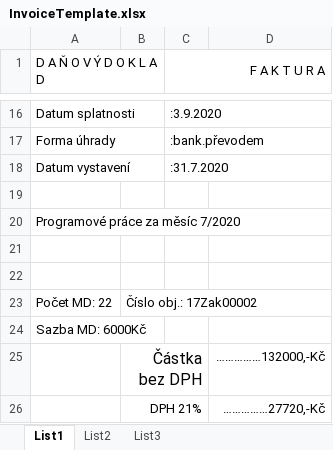
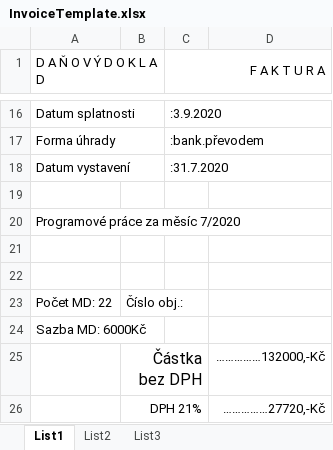
Before and after one commit to spingee/TaxManager, an Excel workbook: src/Server/InvoiceTemplate.xlsx, sheet List1, drawn as a sheet; only a part is shown, gaps mark what is left out; values as stored, in another font and other column widths than the file's, no borders; the diff names each change by its address in the sheet, - before the commit and + after, or states it on an @@ line.

Commit message:
added order number to invoice

```diff
--- a/src/Server/InvoiceTemplate.xlsx (sheet List1)
+++ b/src/Server/InvoiceTemplate.xlsx (sheet List1)
-B23: Číslo obj.: 17Zak00002
+B23: Číslo obj.:
```
Also changed, not shown: 9 other files.
